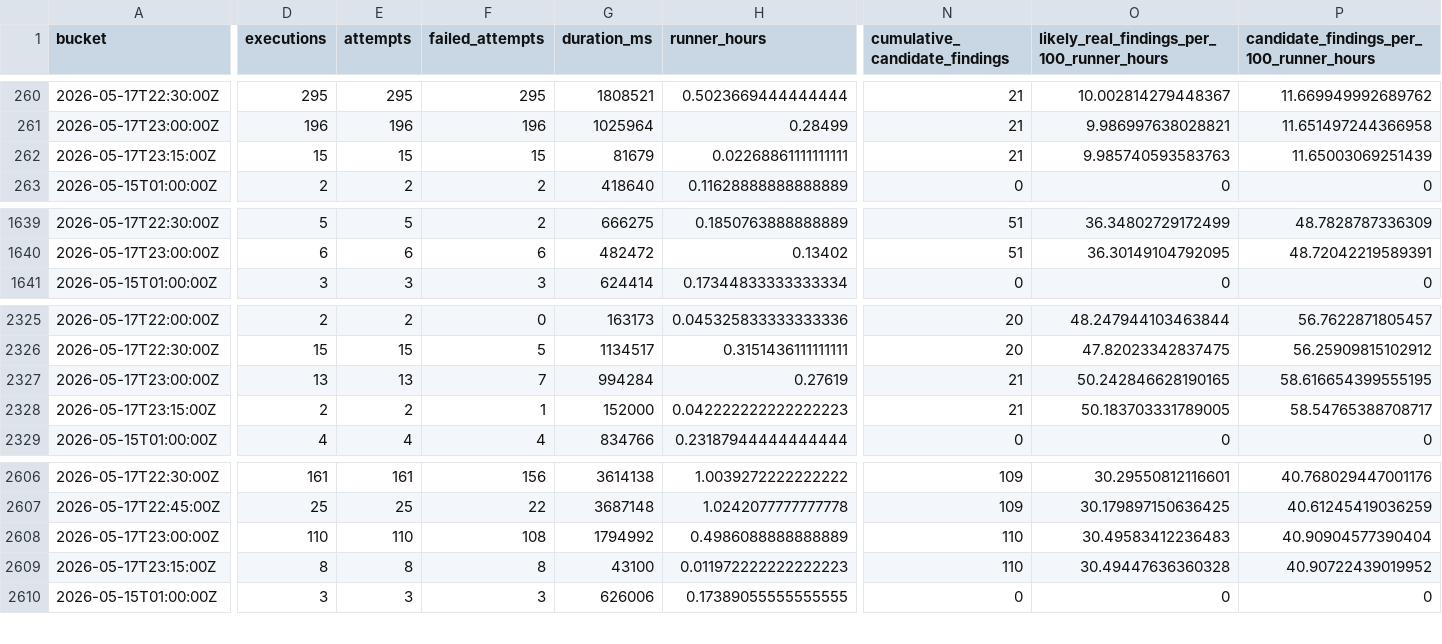
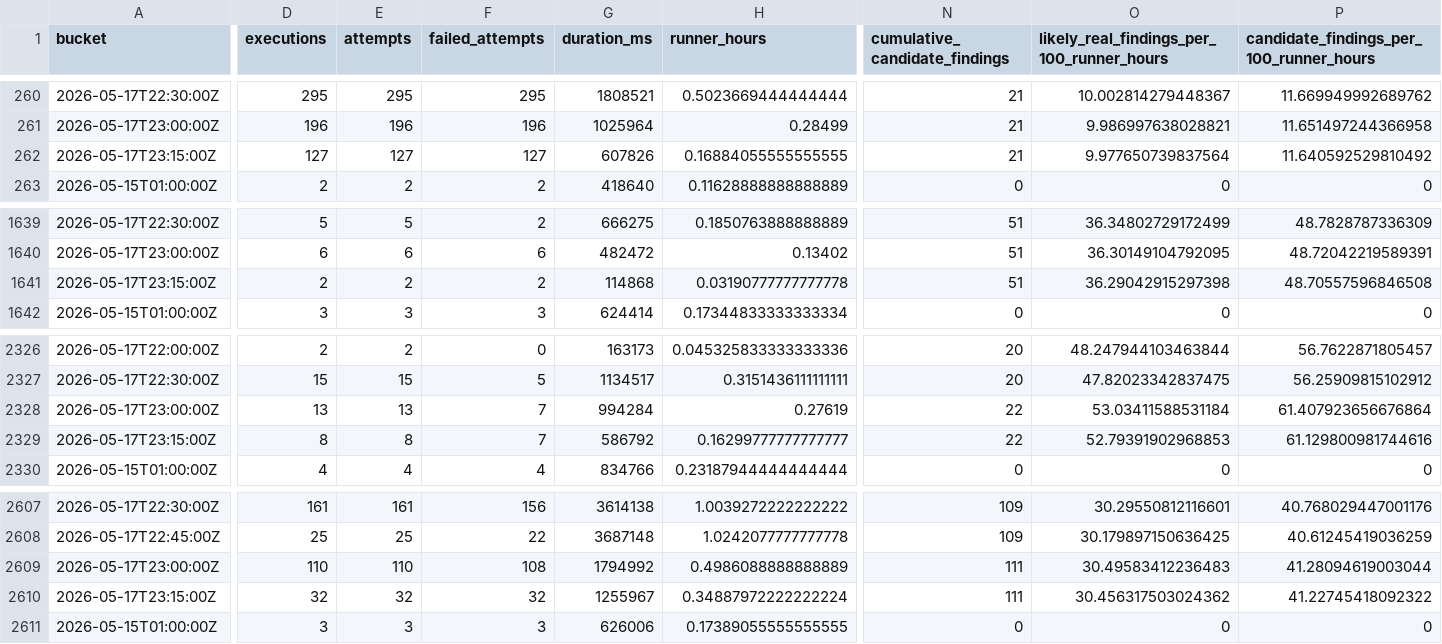
Before and after one commit to danluu/gutenberg, a CSV file: docs/explanations/architecture/rtc-jetstream2-fuzz-trends-20260515/data/bug_effectiveness_by_profile.csv, drawn as a sheet; only a part is shown, gaps mark what is left out; addresses are those after the commit; rows hold the shown columns only; the diff covers the shown part only; the diff names each change by its address in the sheet, - before the commit and + after, or states it on an @@ line.

```diff
--- a/docs/explanations/architecture/rtc-jetstream2-fuzz-trends-20260515/data/bug_effectiveness_by_profile.csv
+++ b/docs/explanations/architecture/rtc-jetstream2-fuzz-trends-20260515/data/bug_effectiveness_by_profile.csv
-D262 (executions): 15
+D262 (executions): 127
-E262 (attempts): 15
+E262 (attempts): 127
-F262 (failed_attempts): 15
+F262 (failed_attempts): 127
-G262 (duration_ms): 81679
+G262 (duration_ms): 607826
-H262 (runner_hours): 0.02268861111111111
+H262 (runner_hours): 0.16884055555555555
-O262: 9.985740593583763
+O262: 9.977650739837564
-P262: 11.65003069251439
+P262: 11.640592529810492
+row 1641: 2026-05-17T23:15:00Z | 2 | 2 | 2 | 114868 | 0.03190777777777778 | 51 | 36.29042915297398 | 48.70557596846508
-N2328:N2329 (cumulative_candidate_findings): 21
+N2328:N2329 (cumulative_candidate_findings): 22
-O2328: 50.242846628190165
+O2328: 53.03411588531184
-P2328: 58.616654399555195
+P2328: 61.407923656676864
-D2329 (executions): 2
+D2329 (executions): 8
-E2329 (attempts): 2
+E2329 (attempts): 8
-F2329 (failed_attempts): 1
+F2329 (failed_attempts): 7
-G2329 (duration_ms): 152000
+G2329 (duration_ms): 586792
-H2329 (runner_hours): 0.042222222222222223
+H2329 (runner_hours): 0.16299777777777777
-O2329: 50.183703331789005
+O2329: 52.79391902968853
-P2329: 58.54765388708717
+P2329: 61.129800981744616
-N2609:N2610 (cumulative_candidate_findings): 110
+N2609:N2610 (cumulative_candidate_findings): 111
-P2609: 40.90904577390404
+P2609: 41.28094619003044
-D2610 (executions): 8
+D2610 (executions): 32
-E2610 (attempts): 8
+E2610 (attempts): 32
-F2610 (failed_attempts): 8
+F2610 (failed_attempts): 32
-G2610 (duration_ms): 43100
+G2610 (duration_ms): 1255967
-H2610 (runner_hours): 0.011972222222222223
+H2610 (runner_hours): 0.34887972222222224
-O2610: 30.49447636360328
+O2610: 30.456317503024362
-P2610: 40.90722439019952
+P2610: 41.22745418092322
```
Also changed, not shown: 90 edited cells elsewhere in this file, docs/explanations/architecture/rtc-jetstream2-fuzz-trends-20260515/data/bug_output_effectiveness_by_profile.csv, docs/explanations/architecture/rtc-jetstream2-fuzz-trends-20260515/data/feature_counts.csv, 46 other files.
